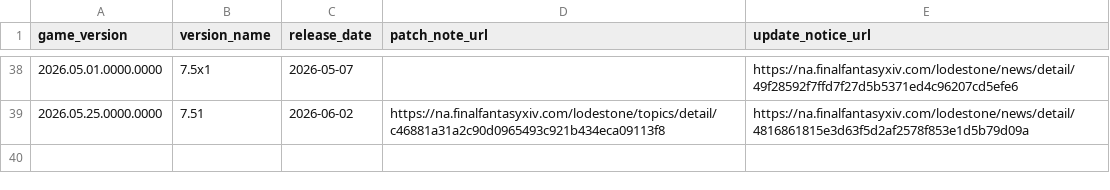
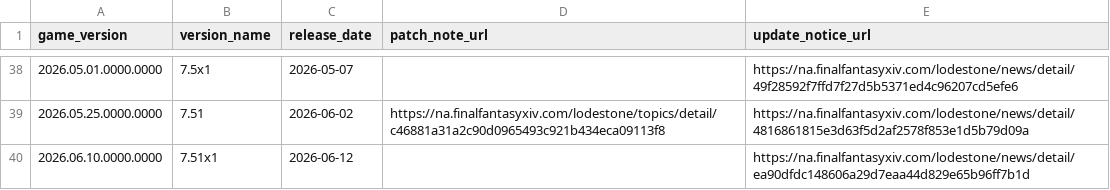
Before and after one commit to augenfrosch/ffxiv-versions, a CSV file: data/csv/global.csv, drawn as a sheet; only a part is shown, gaps mark what is left out.

Commit message:
Add Global, CN & KR Patch 7.51x1

```diff
--- a/data/csv/global.csv
+++ b/data/csv/global.csv
@@ -39 +39,2 @@ game_version,version_name,release_date,patch_note_url,update_notice_url
 2026.05.25.0000.0000,7.51,2026-06-02,https://na.finalfantasyxiv.com/lodestone/topics/detail/c46881a31a2c90d0965493c921b434eca09113f8,https://na.finalfantasyxiv.com/lodestone/news/detail/4816861815e3d63f5d2af2578f853e1d5b79d09a
+2026.06.10.0000.0000,7.51x1,2026-06-12,,https://na.finalfantasyxiv.com/lodestone/news/detail/ea90dfdc148606a29d7eaa44d829e65b96ff7b1d
```
Also changed, not shown: data/csv/cn.csv, data/csv/kr.csv, 3 other files.
